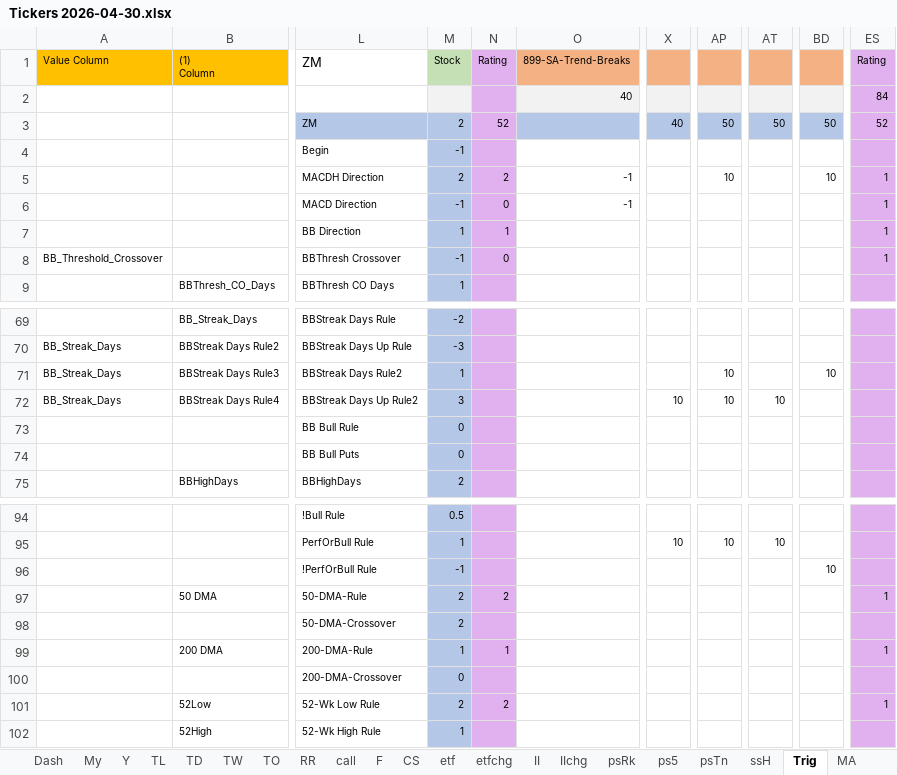
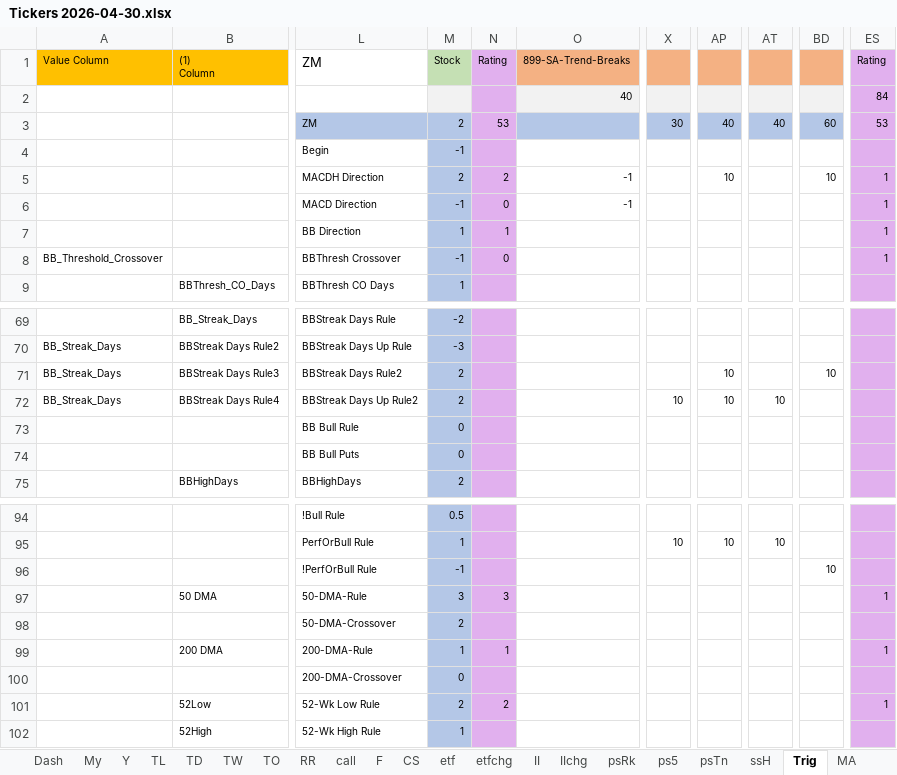
Before and after one commit to chashok1/trading_dashboard, an Excel workbook: Tickers 2026-04-30.xlsx, sheet Trig, drawn as a sheet; only a part is shown, gaps mark what is left out; values as stored, in another font and other column widths than the file's, no borders; conditional formats not drawn; 1 other sheet too large or unreadable and not compared; the diff names each change by its address in the sheet, - before the commit and + after, or states it on an @@ line.

```diff
--- a/Tickers 2026-04-30.xlsx (sheet Trig)
+++ b/Tickers 2026-04-30.xlsx (sheet Trig)
-N3 (Rating): 52
+N3 (Rating): 53
-X3: 40
+X3: 30
-AP3: 50
+AP3: 40
-AT3: 50
+AT3: 40
-BD3: 50
+BD3: 60
-ES3 (Rating): 52
+ES3 (Rating): 53
-M71 (Stock): 1
+M71 (Stock): 2
-M72 (Stock): 3
+M72 (Stock): 2
-M97 (Stock): 2
+M97 (Stock): 3
-N97 (Rating): 2
+N97 (Rating): 3
```
Also changed, not shown: sheet call, 3 other files.
